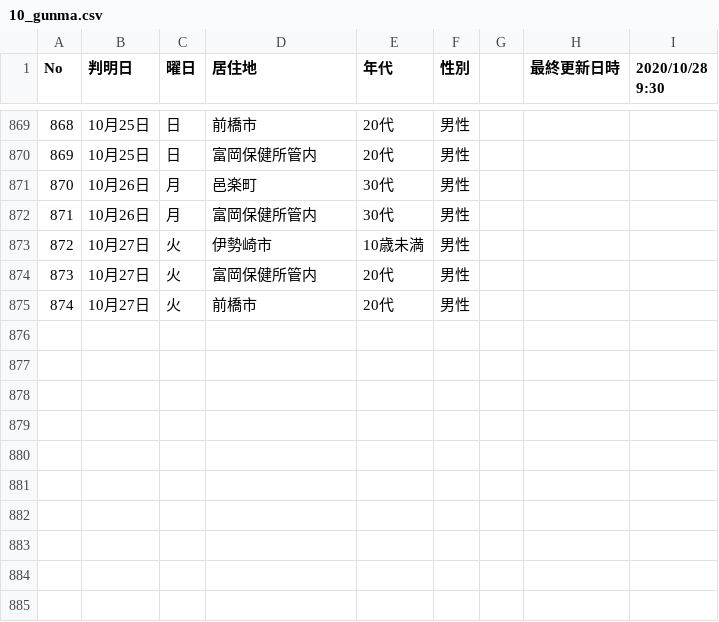
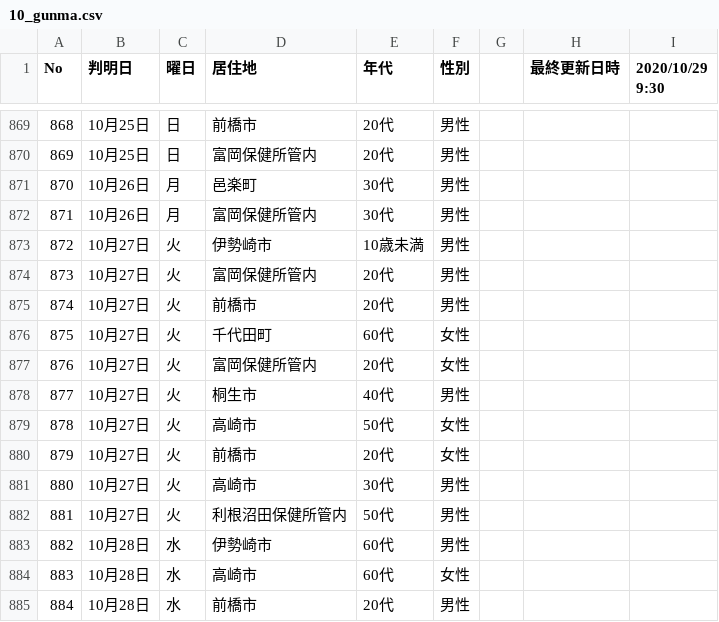
Before and after one commit to CalicoKater/covid-19, a CSV file: work/10_gunma.csv, drawn as a sheet; only a part is shown, gaps mark what is left out; the diff names each change by its address in the sheet, - before the commit and + after, or states it on an @@ line.

Commit message:
gunma pdf csv awk sh update

```diff
--- a/work/10_gunma.csv
+++ b/work/10_gunma.csv
-I1: 2020/10/28 9:30
+I1: 2020/10/29 9:30
+row 876: 875 | 10月27日 | 火 | 千代田町 | 60代 | 女性
+row 877: 876 | 10月27日 | 火 | 富岡保健所管内 | 20代 | 女性
+row 878: 877 | 10月27日 | 火 | 桐生市 | 40代 | 男性
+row 879: 878 | 10月27日 | 火 | 高崎市 | 50代 | 女性
+row 880: 879 | 10月27日 | 火 | 前橋市 | 20代 | 女性
+row 881: 880 | 10月27日 | 火 | 高崎市 | 30代 | 男性
+row 882: 881 | 10月27日 | 火 | 利根沼田保健所管内 | 50代 | 男性
+row 883: 882 | 10月28日 | 水 | 伊勢崎市 | 60代 | 男性
+row 884: 883 | 10月28日 | 水 | 高崎市 | 60代 | 女性
+row 885: 884 | 10月28日 | 水 | 前橋市 | 20代 | 男性
```
Also changed, not shown: work/10_gunma2.csv, 13 other files.
